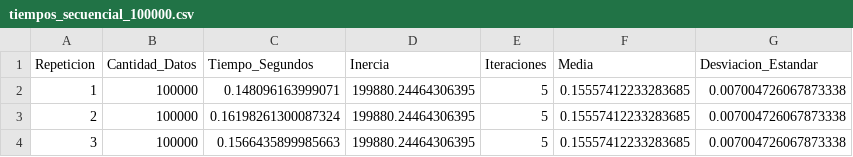
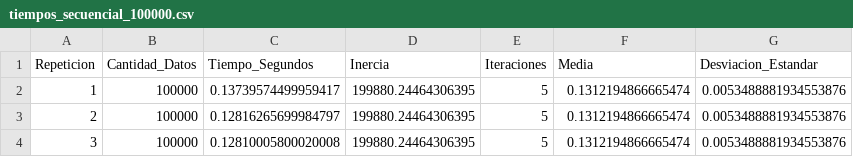
Before and after one commit to jessi-camargo/kmeans-paralelo, a CSV file: resultados/tablas/tiempos_secuencial_100000.csv, drawn as a sheet.

Commit message:
Implementacion y pruebas de K-Means secuencial

```diff
--- a/resultados/tablas/tiempos_secuencial_100000.csv
+++ b/resultados/tablas/tiempos_secuencial_100000.csv
@@ -1,4 +1,4 @@
 Repeticion,Cantidad_Datos,Tiempo_Segundos,Inercia,Iteraciones,Media,Desviacion_Estandar
-1,100000,0.148096163999071,199880.24464306395,5,0.15557412233283685,0.007004726067873338
-2,100000,0.16198261300087324,199880.24464306395,5,0.15557412233283685,0.007004726067873338
-3,100000,0.1566435899985663,199880.24464306395,5,0.15557412233283685,0.007004726067873338
+1,100000,0.13739574499959417,199880.24464306395,5,0.1312194866665474,0.0053488881934553876
+2,100000,0.12816265699984797,199880.24464306395,5,0.1312194866665474,0.0053488881934553876
+3,100000,0.12810005800020008,199880.24464306395,5,0.1312194866665474,0.0053488881934553876
```
